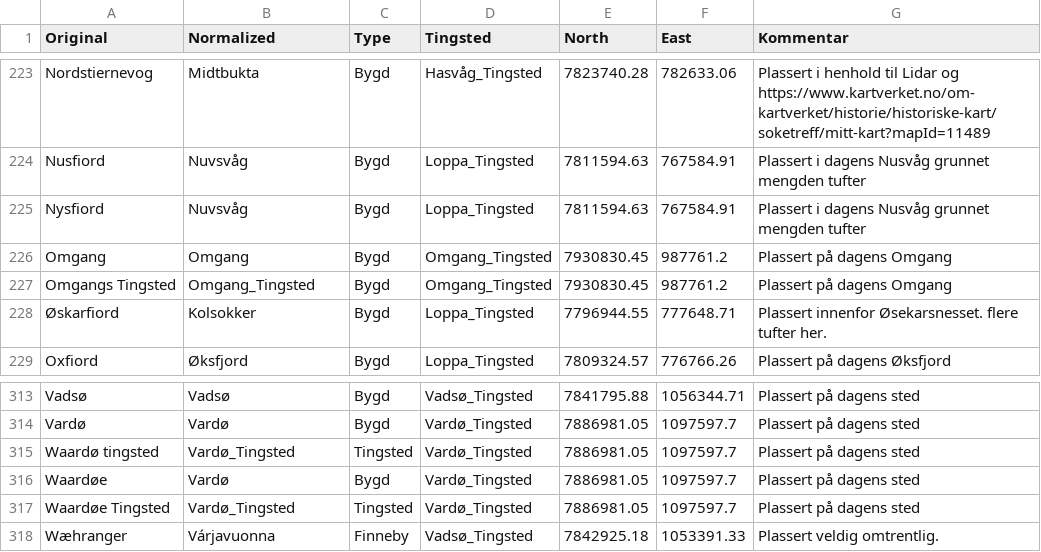
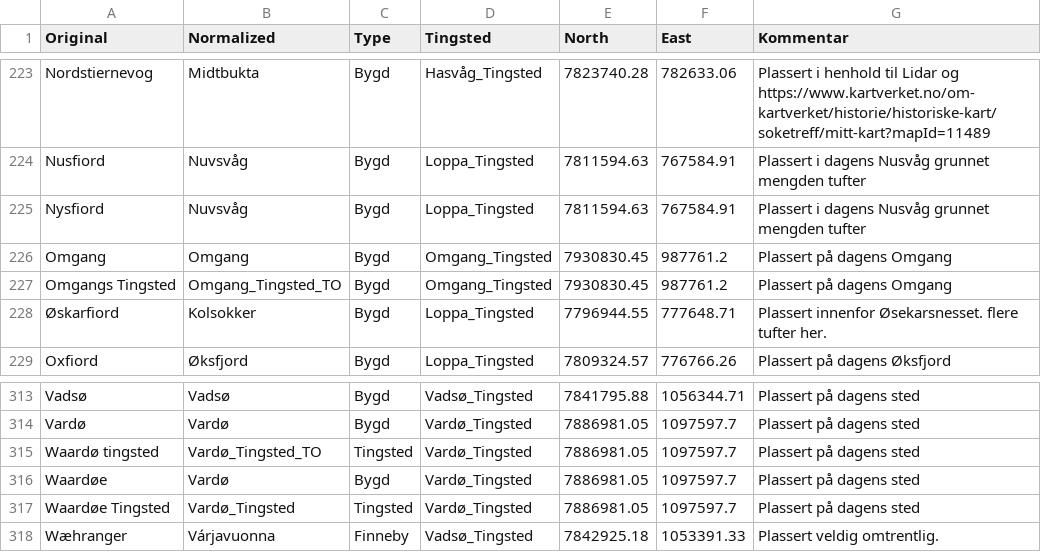
Before and after one commit to Moryzont/Nordkalotten_kilder, a CSV file: Normalization/final_normalized_stedsnavn.csv, drawn as a sheet; only a part is shown, gaps mark what is left out; the diff covers the shown part only.

```diff
--- a/Normalization/final_normalized_stedsnavn.csv
+++ b/Normalization/final_normalized_stedsnavn.csv
@@ -226,3 +226,3 @@ Nysfiord;Nuvsvåg;Bygd;Loppa_Tingsted;7811594.63;767584.91;Plassert i dagens Nus
 Omgang;Omgang;Bygd;Omgang_Tingsted;7930830.45;987761.2;Plassert på dagens Omgang
-Omgangs Tingsted;Omgang_Tingsted;Bygd;Omgang_Tingsted;7930830.45;987761.2;Plassert på dagens Omgang
+Omgangs Tingsted;Omgang_Tingsted_TO;Bygd;Omgang_Tingsted;7930830.45;987761.2;Plassert på dagens Omgang
 Øskarfiord;Kolsokker;Bygd;Loppa_Tingsted;7796944.55;777648.71;Plassert innenfor Øsekarsnesset. flere tufter her.
@@ -314,3 +314,3 @@ Vadsø;Vadsø;Bygd;Vadsø_Tingsted;7841795.88;1056344.71;Plassert på dagens ste
 Vardø;Vardø;Bygd;Vardø_Tingsted;7886981.05;1097597.7;Plassert på dagens sted
-Waardø tingsted;Vardø_Tingsted;Tingsted;Vardø_Tingsted;7886981.05;1097597.7;Plassert på dagens sted
+Waardø tingsted;Vardø_Tingsted_TO;Tingsted;Vardø_Tingsted;7886981.05;1097597.7;Plassert på dagens sted
 Waardøe;Vardø;Bygd;Vardø_Tingsted;7886981.05;1097597.7;Plassert på dagens sted
```
Also changed, not shown: 19 edited cells elsewhere in this file, 1 other file.
